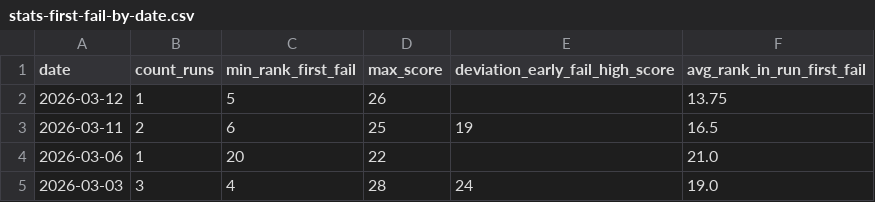
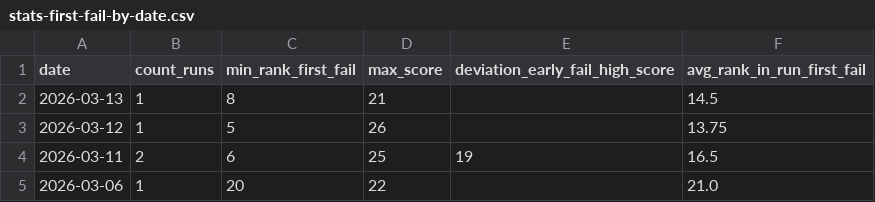
Before and after one commit to IsaacVerm/lichess-data, a CSV file: data/agg/stats-first-fail-by-date.csv, drawn as a sheet; only a part is shown; the shorter side is filled out with more unchanged rows.

```diff
--- a/data/agg/stats-first-fail-by-date.csv
+++ b/data/agg/stats-first-fail-by-date.csv
@@ -1,2 +1,3 @@
 date,count_runs,min_rank_first_fail,max_score,deviation_early_fail_high_score,avg_rank_in_run_first_fail
+2026-03-13,1,8,21,,14.5
 2026-03-12,1,5,26,,13.75
```
Also changed, not shown: data/agg/first-fail-by-run.csv, data/enrich/enrich_puzzles_puzzle_storm.csv, 2 other files.
